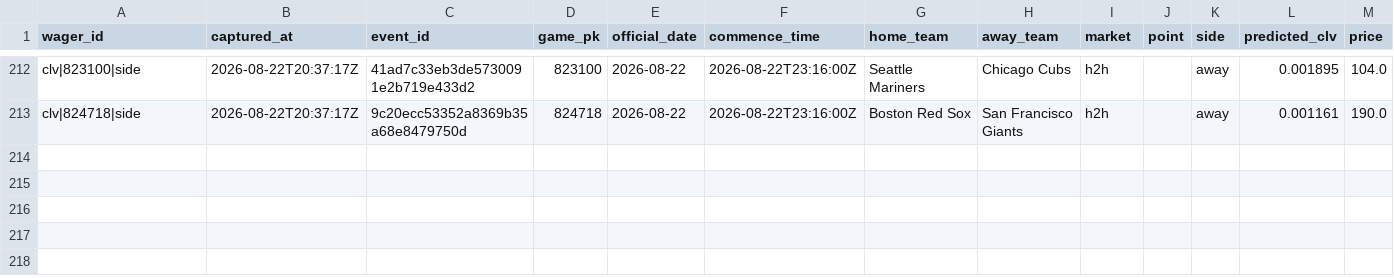
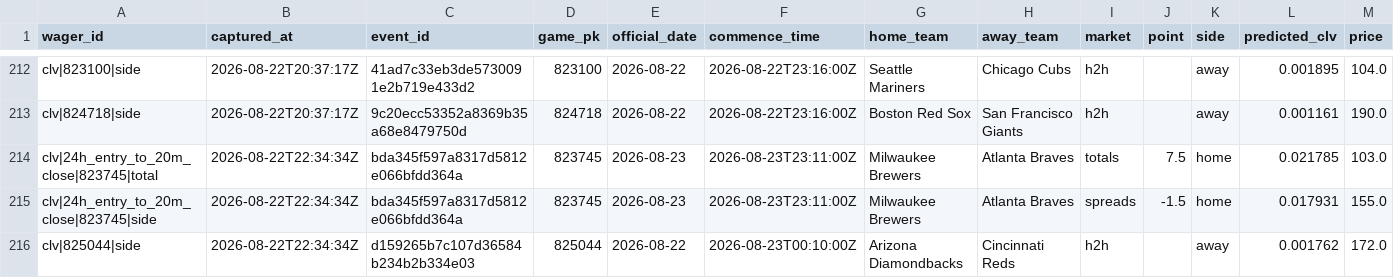
Before and after one commit to joshuakingsland/claude-diamond, a CSV file: data/clv_signals.csv, drawn as a sheet; only a part is shown, gaps mark what is left out; rows hold the shown columns only; the diff names each change by its address in the sheet, - before the commit and + after, or states it on an @@ line.

```diff
--- a/data/clv_signals.csv
+++ b/data/clv_signals.csv
+row 214: clv|24h_entry_to_20m_close|823745|total | 2026-08-22T22:34:34Z | bda345f597a8317d5812e066bfdd364a | 823745 | 2026-08-23 | 2026-08-23T23:11:00Z | Milwaukee Brewers | Atlanta Braves | totals | 7.5 | home | 0.021785 | 103.0
+row 215: clv|24h_entry_to_20m_close|823745|side | 2026-08-22T22:34:34Z | bda345f597a8317d5812e066bfdd364a | 823745 | 2026-08-23 | 2026-08-23T23:11:00Z | Milwaukee Brewers | Atlanta Braves | spreads | -1.5 | home | 0.017931 | 155.0
+row 216: clv|825044|side | 2026-08-22T22:34:34Z | d159265b7c107d36584b234b2b334e03 | 825044 | 2026-08-22 | 2026-08-23T00:10:00Z | Arizona Diamondbacks | Cincinnati Reds | h2h |  | away | 0.001762 | 172.0
```
Also changed, not shown: data/lines_upcoming.csv, data/lineup_snapshots.csv, 11 other files.
